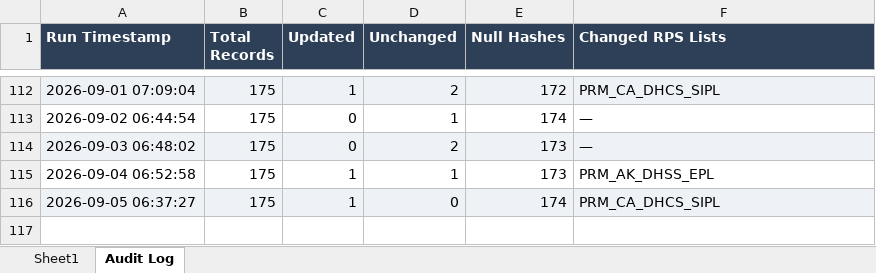
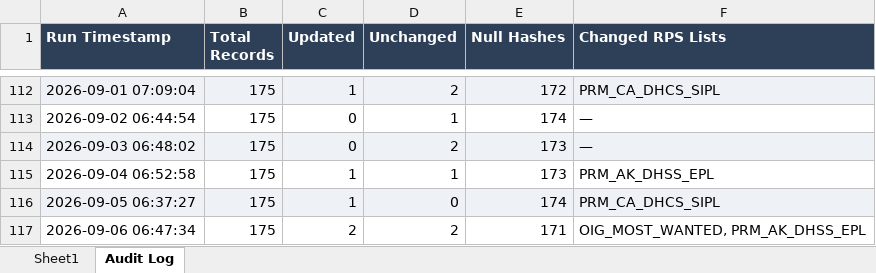
Before and after one commit to rahulraveendrannair-bot/Update-Checking-Automation, an Excel workbook: RPS_Updates.xlsx, sheet Audit Log, drawn as a sheet; only a part is shown, gaps mark what is left out; values as stored, in another font and other column widths than the file's, no borders; the diff names each change by its address in the sheet, - before the commit and + after, or states it on an @@ line.

```diff
--- a/RPS_Updates.xlsx (sheet Audit Log)
+++ b/RPS_Updates.xlsx (sheet Audit Log)
+row 117: 2026-09-06 06:47:34 | 175 | 2 | 2 | 171 | OIG_MOST_WANTED, PRM_AK_DHSS_EPL
```
Also changed, not shown: sheet Sheet1, 2 other files.
